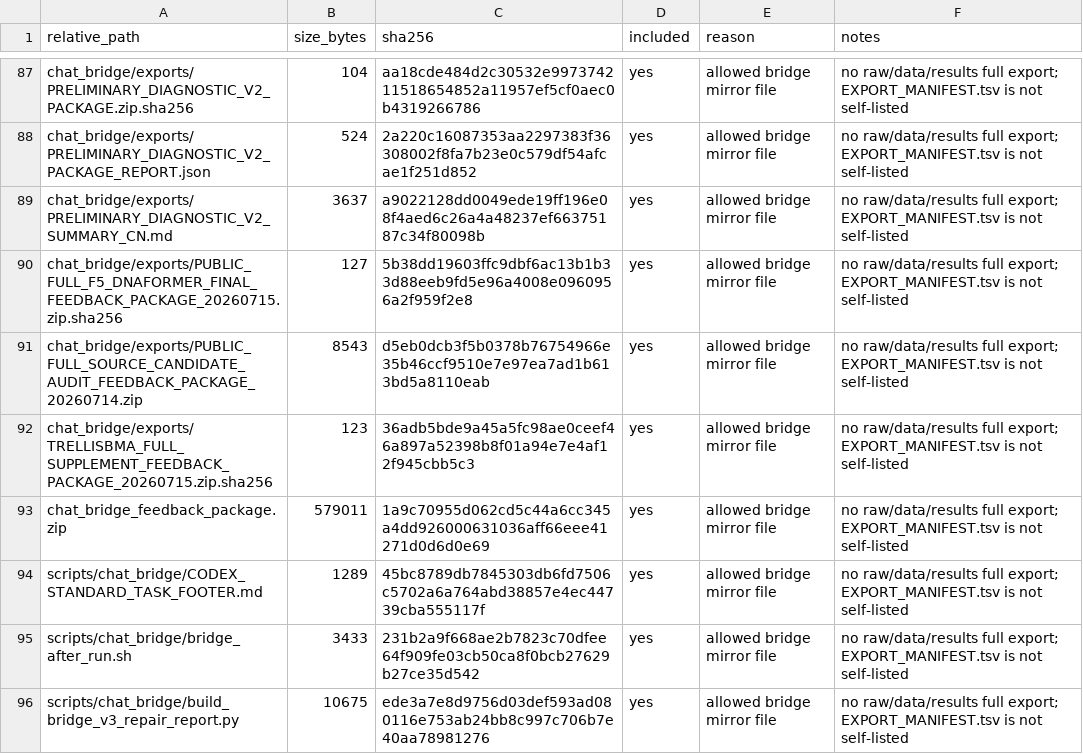
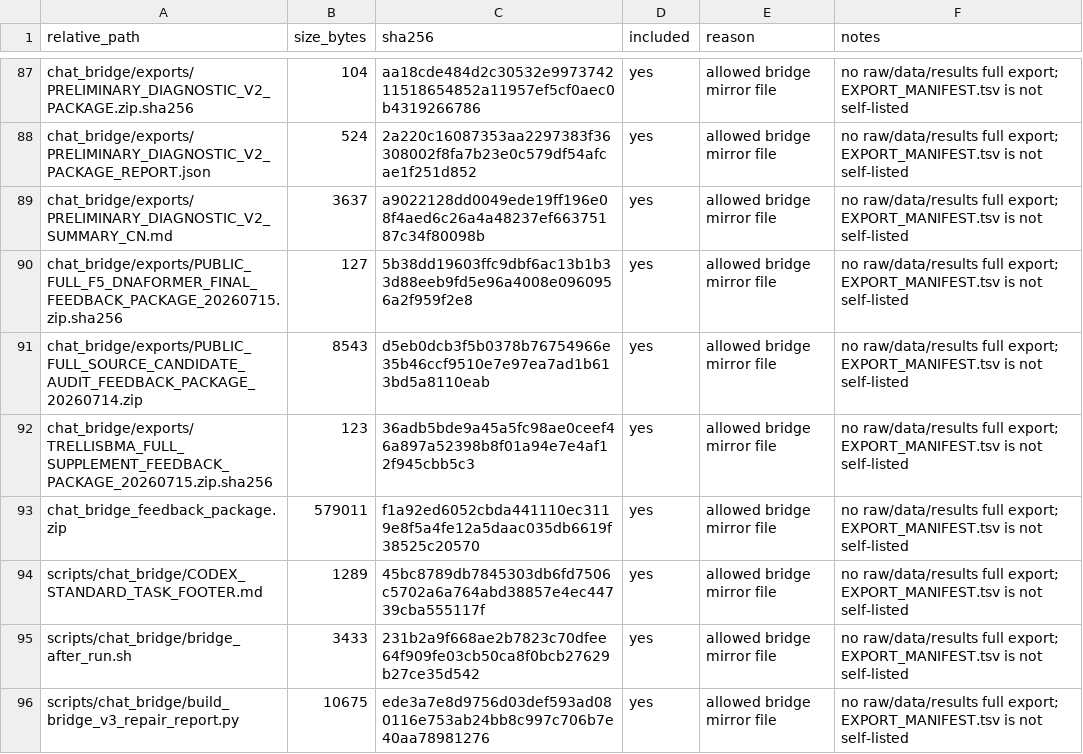
Before and after one commit to Jarvis5272/caor-chat-bridge, a TSV file: EXPORT_MANIFEST.tsv, drawn as a sheet; only a part is shown, gaps mark what is left out.

```diff
--- a/EXPORT_MANIFEST.tsv
+++ b/EXPORT_MANIFEST.tsv
@@ -92,3 +92,3 @@ chat_bridge/exports/PUBLIC_FULL_SOURCE_CANDIDATE_AUDIT_FEEDBACK_PACKAGE_20260714
 chat_bridge/exports/TRELLISBMA_FULL_SUPPLEMENT_FEEDBACK_PACKAGE_20260715.zip.sha256	123	36adb5bde9a45a5fc98ae0ceef46a897a52398b8f01a94e7e4af12f945cbb5c3	yes	allowed bridge mirror file	no raw/data/results full export; EXPORT_MANIFEST.tsv is not self-listed
-chat_bridge_feedback_package.zip	579011	1a9c70955d062cd5c44a6cc345a4dd926000631036aff66eee41271d0d6d0e69	yes	allowed bridge mirror file	no raw/data/results full export; EXPORT_MANIFEST.tsv is not self-listed
+chat_bridge_feedback_package.zip	579011	f1a92ed6052cbda441110ec3119e8f5a4fe12a5daac035db6619f38525c20570	yes	allowed bridge mirror file	no raw/data/results full export; EXPORT_MANIFEST.tsv is not self-listed
 scripts/chat_bridge/CODEX_STANDARD_TASK_FOOTER.md	1289	45bc8789db7845303db6fd7506c5702a6a764abd38857e4ec44739cba555117f	yes	allowed bridge mirror file	no raw/data/results full export; EXPORT_MANIFEST.tsv is not self-listed
```
Also changed, not shown: 1 other file.
